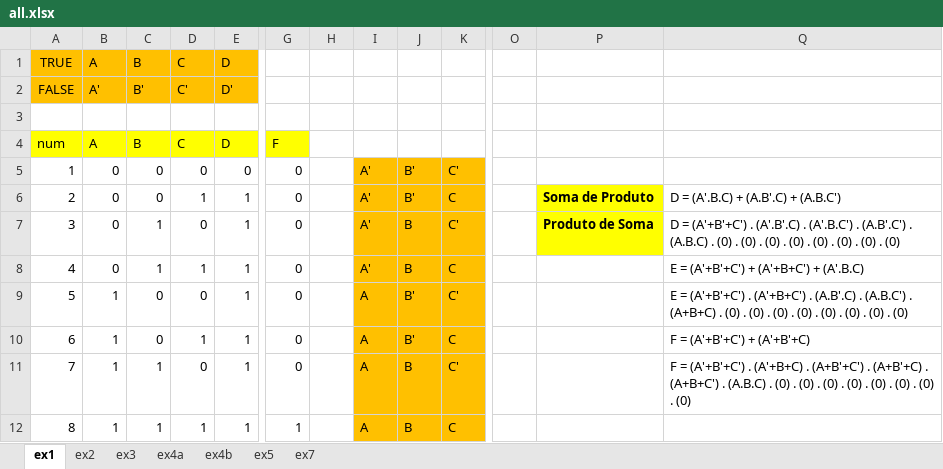
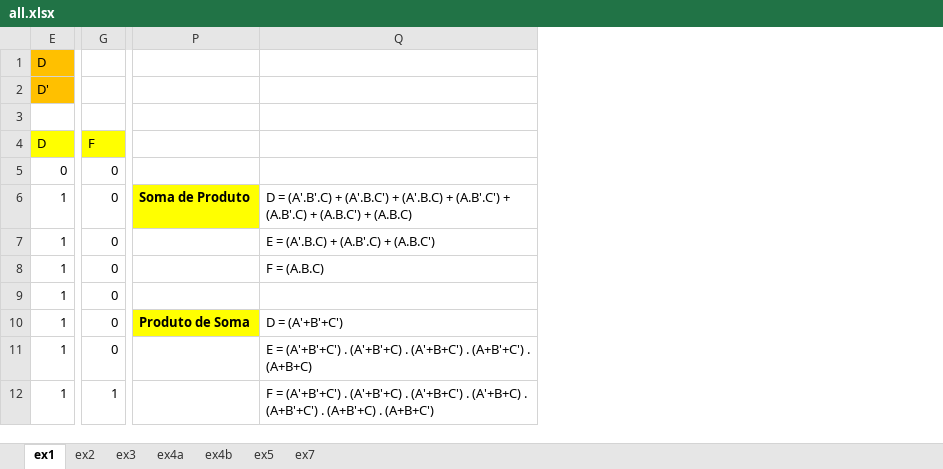
Before and after one commit to devscheffer/SenacRS-Organizacao-Computadores, an Excel workbook: Task 01 - Tabela verdade e expressao logica/all.xlsx, sheet ex1, drawn as a sheet; only a part is shown, gaps mark what is left out; values as stored, in another font and other column widths than the file's, no borders; charts and pictures not drawn; removed rows and columns are numbered as before the commit, all else as after; the diff names each change by its address in the sheet, - before the commit and + after, or states it on an @@ line.

```diff
--- a/Task 01 - Tabela verdade e expressao logica/all.xlsx (sheet ex1)
+++ b/Task 01 - Tabela verdade e expressao logica/all.xlsx (sheet ex1)
@@ column A hidden, rows 1-12: TRUE | FALSE |  | num | 1 | 2 | 3 | 4 | 5 | 6 | 7 | 8 @@
@@ column B hidden, rows 1-12: A | A' |  | A | 0 | 0 | 0 | 0 | 1 | 1 | 1 | 1 @@
@@ column C hidden, rows 1-12: B | B' |  | B | 0 | 0 | 1 | 1 | 0 | 0 | 1 | 1 @@
@@ column D hidden, rows 1-12: C | C' |  | C | 0 | 1 | 0 | 1 | 0 | 1 | 0 | 1 @@
@@ column H hidden, empty @@
@@ column I hidden, rows 5-12: A' | A' | A' | A' | A | A | A | A @@
@@ column J hidden, rows 5-12: B' | B' | B | B | B' | B' | B | B @@
@@ column K hidden, rows 5-12: C' | C | C' | C | C' | C | C' | C @@
@@ column O hidden, empty @@
-column Q, rows 6-11: D = (A'.B.C) + (A.B'.C) + (A.B.C') | D = (A'+B'+C') . (A'.B'.C) . (A'.B.C') . (A.B'.C') . (A.B.C) . (0) . (0) . (0) . (0) . (0) . (0) . (0) . (0) | E = (A'+B'+C') + (A'+B+C') + (A'.B.C) | E = (A'+B'+C') . (A'+B+C') . (A.B'.C) . (A.B.C') . (A+B+C) . (0) . (0) . (0) . (0) . (0) . (0) . (0) . (0) | F = (A'+B'+C') + (A'+B'+C) | F = (A'+B'+C') . (A'+B+C) . (A+B'+C') . (A+B'+C) . (A+B+C') . (A.B.C) . (0) . (0) . (0) . (0) . (0) . (0) . (0) . (0)
+column Q, rows 6-12: D = (A'.B'.C) + (A'.B.C') + (A'.B.C) + (A.B'.C') + (A.B'.C) + (A.B.C') + (A.B.C) | E = (A'.B.C) + (A.B'.C) + (A.B.C') | F = (A.B.C) |  | D = (A'+B'+C') | E = (A'+B'+C') . (A'+B'+C) . (A'+B+C') . (A+B'+C') . (A+B+C) | F = (A'+B'+C') . (A'+B'+C) . (A'+B+C') . (A'+B+C) . (A+B'+C') . (A+B'+C) . (A+B+C')
-P7: Produto de Soma
+P7: (empty)
-P7 fill: #FFFF00
+P7 fill: none
-P10: (empty)
+P10: Produto de Soma
-P10 fill: none
+P10 fill: #FFFF00
```
Also changed, not shown: sheet ex5, sheet ex7, sheet ex2, formulas that keep their value, 1 other file.
